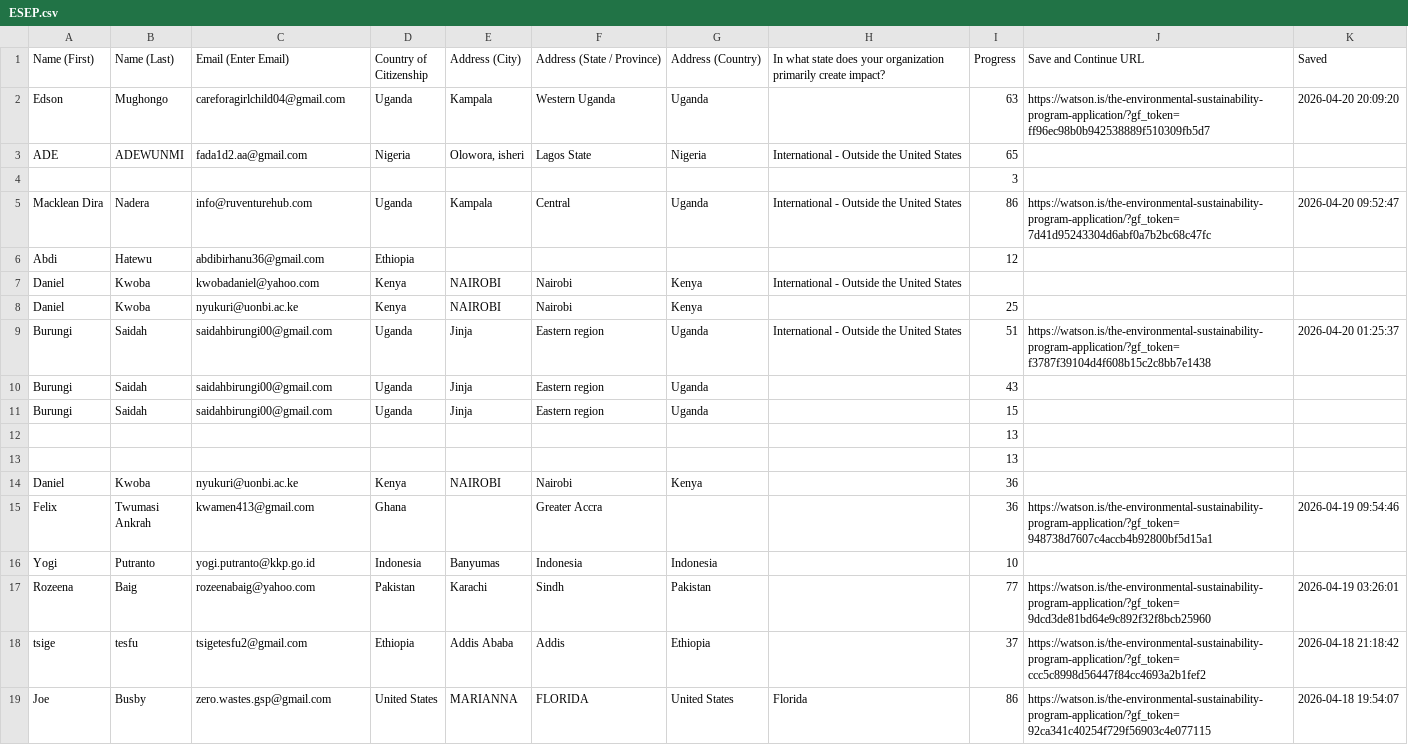
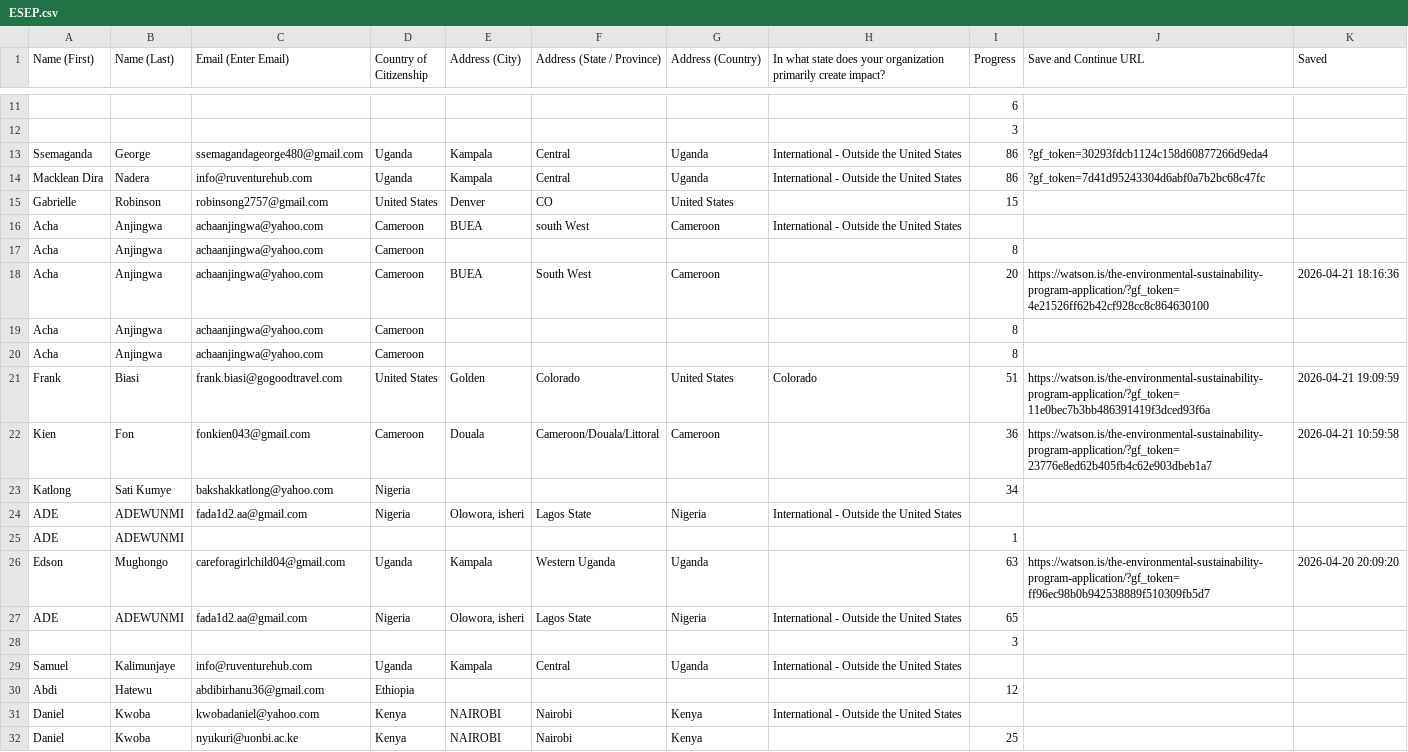
Before and after one commit to LilianReanda/WatsonInstitute, a CSV file: gravity-forms-csvs/ESEP.csv, drawn as a sheet; only a part is shown, gaps mark what is left out; the shorter side is filled out with more unchanged rows; the diff covers the shown part only.

Commit message:
Updates 04/27/26
Partial Entries Reports

```diff
--- a/gravity-forms-csvs/ESEP.csv
+++ b/gravity-forms-csvs/ESEP.csv
@@ -2 +11,16 @@
+"","","","","","","","","6","",""
+"","","","","","","","","3","",""
+"Ssemaganda","George","ssemagandageorge480@gmail.com","Uganda","Kampala","Central","Uganda","International - Outside the United States","86","?gf_token=30293fdcb1124c158d60877266d9eda4",""
+"Macklean Dira","Nadera","info@ruventurehub.com","Uganda","Kampala","Central","Uganda","International - Outside the United States","86","?gf_token=7d41d95243304d6abf0a7b2bc68c47fc",""
+"Gabrielle","Robinson","robinsong2757@gmail.com","United States","Denver","CO","United States","","15","",""
+"Acha","Anjingwa","achaanjingwa@yahoo.com","Cameroon","BUEA","south West","Cameroon","International - Outside the United States","","",""
+"Acha","Anjingwa","achaanjingwa@yahoo.com","Cameroon","","","","","8","",""
+"Acha","Anjingwa","achaanjingwa@yahoo.com","Cameroon","BUEA","South West","Cameroon","","20","https://watson.is/the-environmental-sustainability-program-application/?gf_token=4e21526ff62b42cf928cc8c864630100","2026-04-21 18:16:36"
+"Acha","Anjingwa","achaanjingwa@yahoo.com","Cameroon","","","","","8","",""
+"Acha","Anjingwa","achaanjingwa@yahoo.com","Cameroon","","","","","8","",""
+"Frank","Biasi","frank.biasi@gogoodtravel.com","United States","Golden","Colorado","United States","Colorado","51","https://watson.is/the-environmental-sustainability-program-application/?gf_token=11e0bec7b3bb486391419f3dced93f6a","2026-04-21 19:09:59"
+"Kien","Fon","fonkien043@gmail.com","Cameroon","Douala","Cameroon/Douala/Littoral","Cameroon","","36","https://watson.is/the-environmental-sustainability-program-application/?gf_token=23776e8ed62b405fb4c62e903dbeb1a7","2026-04-21 10:59:58"
+"Katlong","Sati Kumye","bakshakkatlong@yahoo.com","Nigeria","","","","","34","",""
+"ADE","ADEWUNMI","fada1d2.aa@gmail.com","Nigeria","Olowora, isheri","Lagos State","Nigeria","International - Outside the United States","","",""
+"ADE","ADEWUNMI","","","","","","","1","",""
 "Edson","Mughongo","careforagirlchild04@gmail.com","Uganda","Kampala","Western Uganda","Uganda","","63","https://watson.is/the-environmental-sustainability-program-application/?gf_token=ff96ec98b0b942538889f510309fb5d7","2026-04-20 20:09:20"
@@ -4,3 +28,3 @@
 "","","","","","","","","3","",""
-"Macklean Dira","Nadera","info@ruventurehub.com","Uganda","Kampala","Central","Uganda","International - Outside the United States","86","https://watson.is/the-environmental-sustainability-program-application/?gf_token=7d41d95243304d6abf0a7b2bc68c47fc","2026-04-20 09:52:47"
+"Samuel","Kalimunjaye","info@ruventurehub.com","Uganda","Kampala","Central","Uganda","International - Outside the United States","","",""
 "Abdi","Hatewu","abdibirhanu36@gmail.com","Ethiopia","","","","","12","",""
```
Also changed, not shown: 9 added rows and 3 edited cells elsewhere in this file, gravity-forms-csvs/Halloran.csv, 58 other files.
